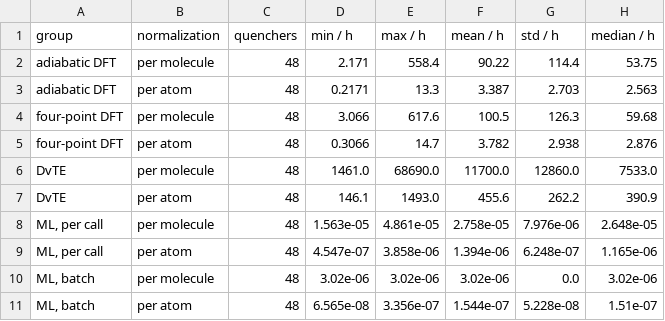
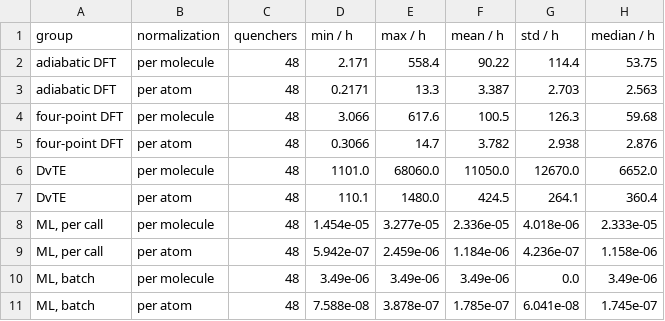
Before and after one commit to niklashoelter/MarcusEnTdecker, a CSV file: benchmark/results/cost/statistics.csv, drawn as a sheet.

```diff
--- a/benchmark/results/cost/statistics.csv
+++ b/benchmark/results/cost/statistics.csv
@@ -5,7 +5,7 @@ four-point DFT,per molecule,48,3.066,617.6,100.5,126.3,59.68
 four-point DFT,per atom,48,0.3066,14.7,3.782,2.938,2.876
-DvTE,per molecule,48,1461.0,68690.0,11700.0,12860.0,7533.0
-DvTE,per atom,48,146.1,1493.0,455.6,262.2,390.9
-"ML, per call",per molecule,48,1.563e-05,4.861e-05,2.758e-05,7.976e-06,2.648e-05
-"ML, per call",per atom,48,4.547e-07,3.858e-06,1.394e-06,6.248e-07,1.165e-06
-"ML, batch",per molecule,48,3.02e-06,3.02e-06,3.02e-06,0.0,3.02e-06
-"ML, batch",per atom,48,6.565e-08,3.356e-07,1.544e-07,5.228e-08,1.51e-07
+DvTE,per molecule,48,1101.0,68060.0,11050.0,12670.0,6652.0
+DvTE,per atom,48,110.1,1480.0,424.5,264.1,360.4
+"ML, per call",per molecule,48,1.454e-05,3.277e-05,2.336e-05,4.018e-06,2.333e-05
+"ML, per call",per atom,48,5.942e-07,2.459e-06,1.184e-06,4.236e-07,1.158e-06
+"ML, batch",per molecule,48,3.49e-06,3.49e-06,3.49e-06,0.0,3.49e-06
+"ML, batch",per atom,48,7.588e-08,3.878e-07,1.785e-07,6.041e-08,1.745e-07
```
Also changed, not shown: benchmark/results/cost/dataset.csv, benchmark/results/cost/per_quencher.csv, 1 other file.
